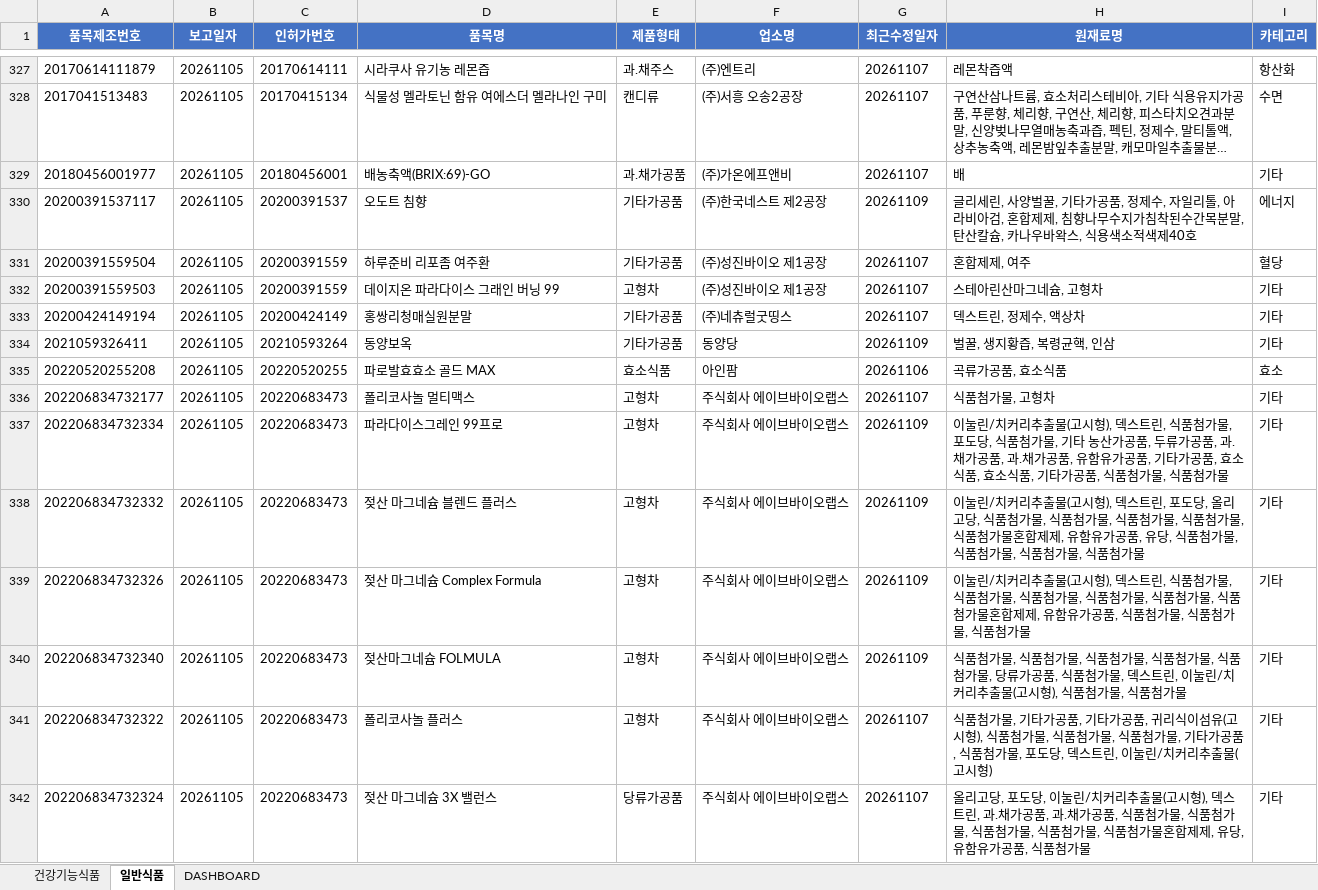
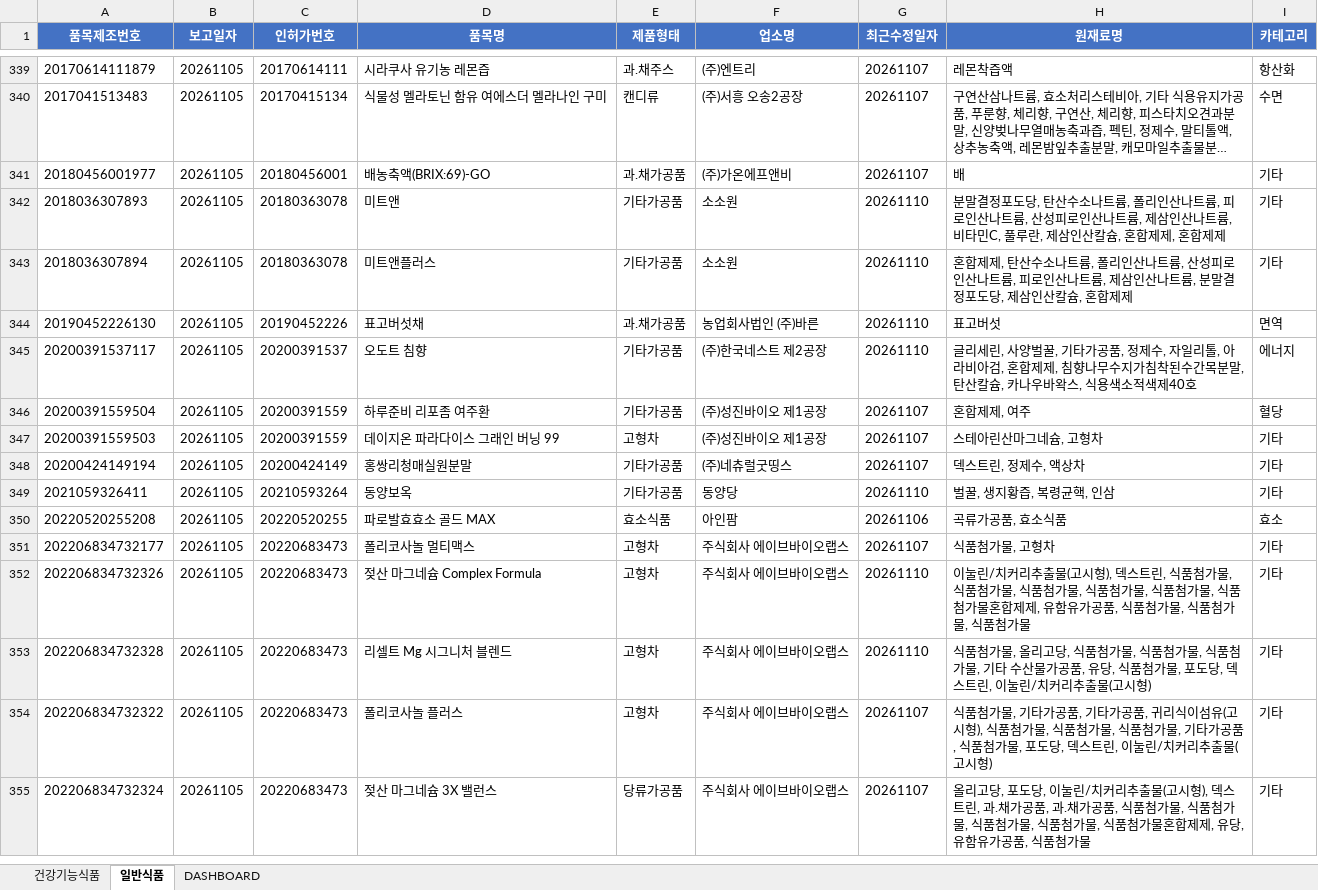
Before and after one commit to primexx98-sudo/food-product-status, an Excel workbook: output/2026-11_품목신고보고현황.xlsx, sheet 일반식품, drawn as a sheet; only a part is shown, gaps mark what is left out; long unchanged cells end in …; values as stored, in another font and other column widths than the file's, no borders; removed rows and columns are numbered as before the commit, all else as after; the diff covers the shown part only; the diff names each change by its address in the sheet, - before the commit and + after, or states it on an @@ line.

```diff
--- a/output/2026-11_품목신고보고현황.xlsx (sheet 일반식품)
+++ b/output/2026-11_품목신고보고현황.xlsx (sheet 일반식품)
+row 342: 2018036307893 | 20261105 | 20180363078 | 미트앤 | 기타가공품 | 소소원 | 20261110 | 분말결정포도당, 탄산수소나트륨, 폴리인산나트륨, 피로인산나트륨, 산성피로인산나트륨, 제삼인산나트륨, 비타민C, 풀루란, 제삼인산칼슘, 혼합제제, 혼합제제 | 기타
+row 343: 2018036307894 | 20261105 | 20180363078 | 미트앤플러스 | 기타가공품 | 소소원 | 20261110 | 혼합제제, 탄산수소나트륨, 폴리인산나트륨, 산성피로인산나트륨, 피로인산나트륨, 제삼인산나트륨, 분말결정포도당, 제삼인산칼슘, 혼합제제 | 기타
+row 344: 20190452226130 | 20261105 | 20190452226 | 표고버섯채 | 과.채가공품 | 농업회사법인 (주)바른 | 20261110 | 표고버섯 | 면역
-G345 (최근수정일자): 20261109
+G345 (최근수정일자): 20261110
-G349 (최근수정일자): 20261109
+G349 (최근수정일자): 20261110
-row 337: 202206834732334 | 20261105 | 20220683473 | 파라다이스그레인 99프로 | 고형차 | 주식회사 에이브바이오랩스 | 20261109 | 이눌린/치커리추출물(고시형), 덱스트린, 식품첨가물, 포도당, 식품첨가물, 기타 농산가공품, 두류가공품, 과.채가공품, 과.채가공품, 유함유가공품, 기타가공품, 효소식품, 효소식품, 기타가공품, 식품첨가물, 식품첨가물 | 기타
-row 338: 202206834732332 | 20261105 | 20220683473 | 젖산 마그네슘 블렌드 플러스 | 고형차 | 주식회사 에이브바이오랩스 | 20261109 | 이눌린/치커리추출물(고시형), 덱스트린, 포도당, 올리고당, 식품첨가물, 식품첨가물, 식품첨가물, 식품첨가물, 식품첨가물혼합제제, 유함유가공품, 유당, 식품첨가물, 식품첨가물, 식품첨가물, 식품첨가물 | 기타
-G352:G353 (최근수정일자): 20261109
+G352:G353 (최근수정일자): 20261110
-A353 (품목제조번호): 202206834732340
+A353 (품목제조번호): 202206834732328
-D353 (품목명): 젖산마그네슘 FOLMULA
+D353 (품목명): 리셀트 Mg 시그니처 블렌드
-H353 (원재료명): …첨가물, 식품첨가물, 식품첨가물, 식품첨가물, 식품첨가물, 당류가공품, 식품첨가물, 덱스트린, 이눌린/치커리추출물(고시형), 식품첨가물, 식품첨가물
+H353 (원재료명): …첨가물, 올리고당, 식품첨가물, 식품첨가물, 식품첨가물, 기타 수산물가공품, 유당, 식품첨가물, 포도당, 덱스트린, 이눌린/치커리추출물(고시형)
```
Also changed, not shown: 110 added rows, 13 removed rows and 91 edited cells elsewhere in this sheet, sheet 건강기능식품, sheet DASHBOARD, 11 other files.
